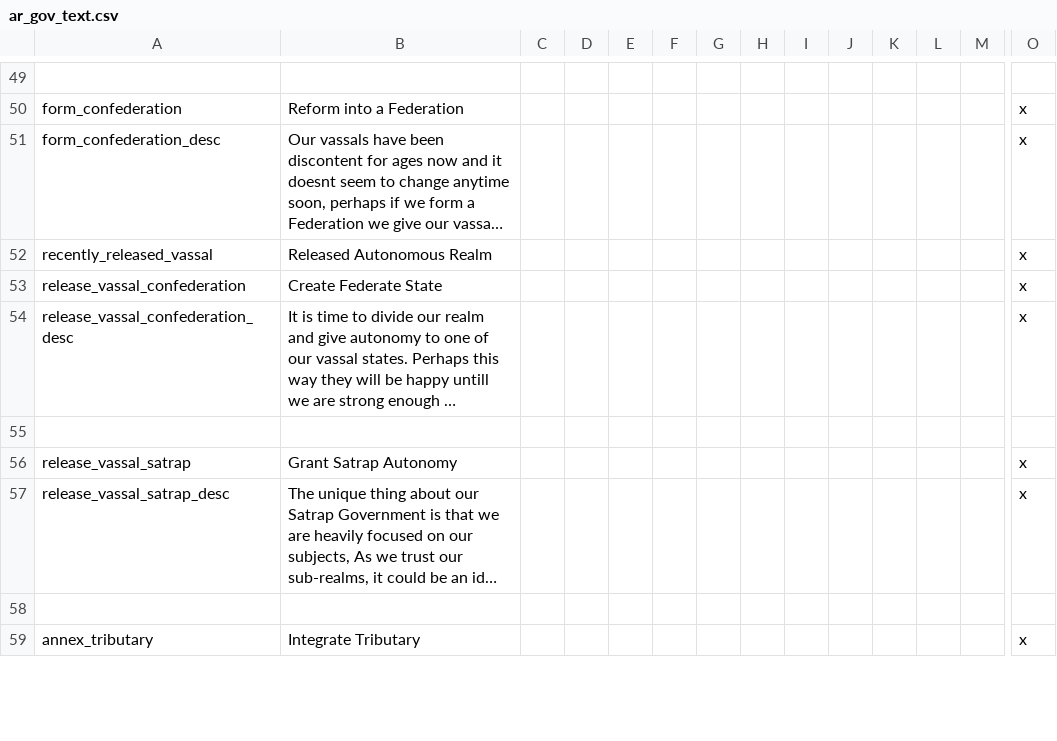
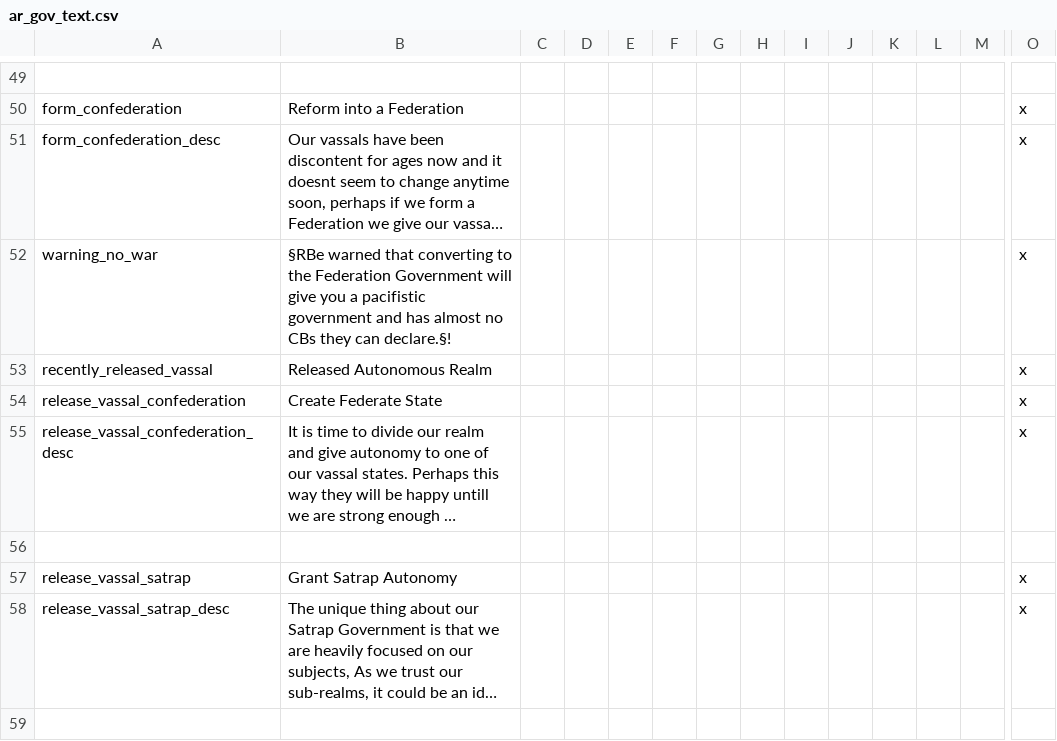
Before and after one commit to Archidemos/extradecisions, a CSV file: localisation/ar_gov_text.csv, drawn as a sheet; only a part is shown, gaps mark what is left out; the shorter side is filled out with more unchanged rows; long unchanged cells end in …; rows hold the shown columns only; the diff names each change by its address in the sheet, - before the commit and + after, or states it on an @@ line.

```diff
--- a/localisation/ar_gov_text.csv
+++ b/localisation/ar_gov_text.csv
+row 52: warning_no_war | §RBe warned that converting to the Federation Government will give you a pacifistic government and has almost no CBs they can declare.§! |  |  |  |  |  |  |  |  |  |  |  | x
```
Also changed, not shown: localisation/ar_rules.csv, localisation/ar_traits.csv, 45 other files.
